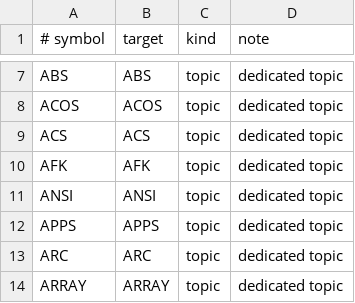
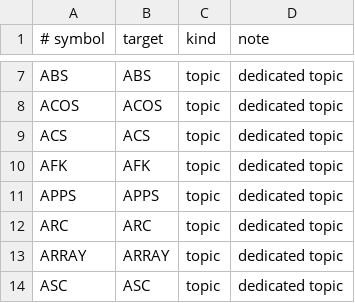
Before and after one commit to marnixk/mmcore, a TSV file: scripts/data/help_coverage.tsv, drawn as a sheet; only a part is shown, gaps mark what is left out; the shorter side is filled out with more unchanged rows; the diff names each change by its address in the sheet, - before the commit and + after, or states it on an @@ line.

Commit message:
Remove the ANSI editor app; fix Ctrl+Space app picker (#585, #589)
#585: delete the standalone ANSI/TheDraw editor (cmd_ansi.c, the
ANSI keyword and command table entry, the front-end key/poll hooks,
HELP topic and hardware-QA line, and the editor-only tests). The
shared ANSI decode/render used by the FILES .ANS viewer and TERM is
untouched, as are the TDF font assets and TDF.BAS banner library.

#589: Ctrl+Space opened nothing because neither hardware path ever
delivered the NUL byte the picker is bound to. Inject it from the raw
HID state on the Pi (Circle maps Ctrl+Space to KeyNone) and from
SDL_KEYDOWN on the native desktop; ignore it while a program or a
full-screen app owns the keyboard. Help notes the empty-PATH state.

```diff
--- a/scripts/data/help_coverage.tsv
+++ b/scripts/data/help_coverage.tsv
-row 11: ANSI | ANSI | topic | dedicated topic
```
Also changed, not shown: 15 other files.
